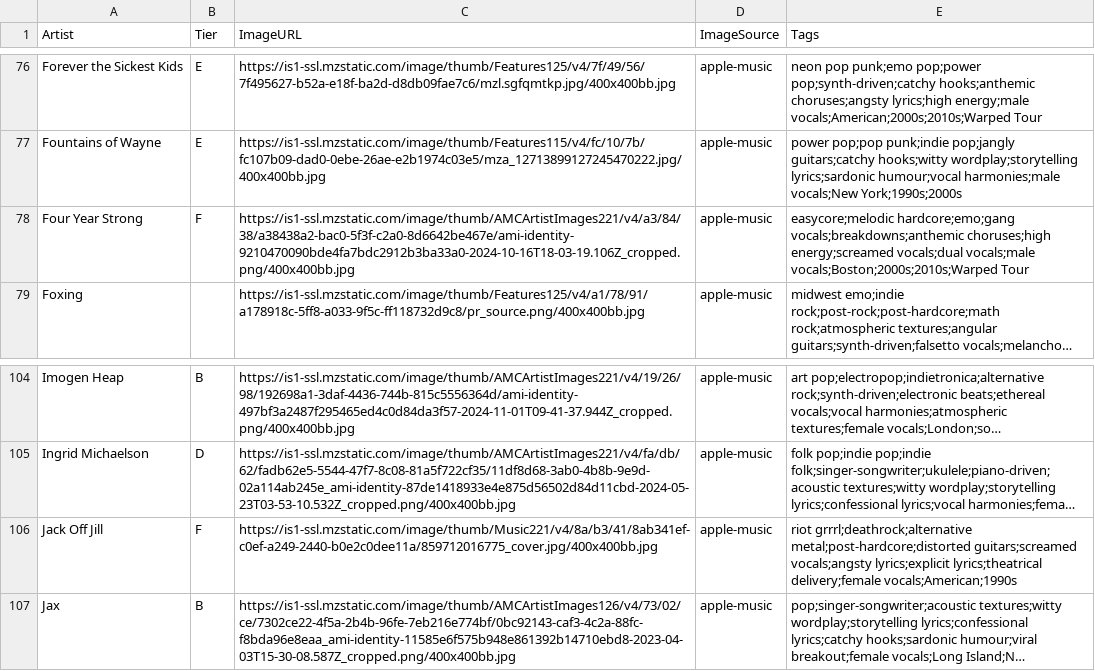
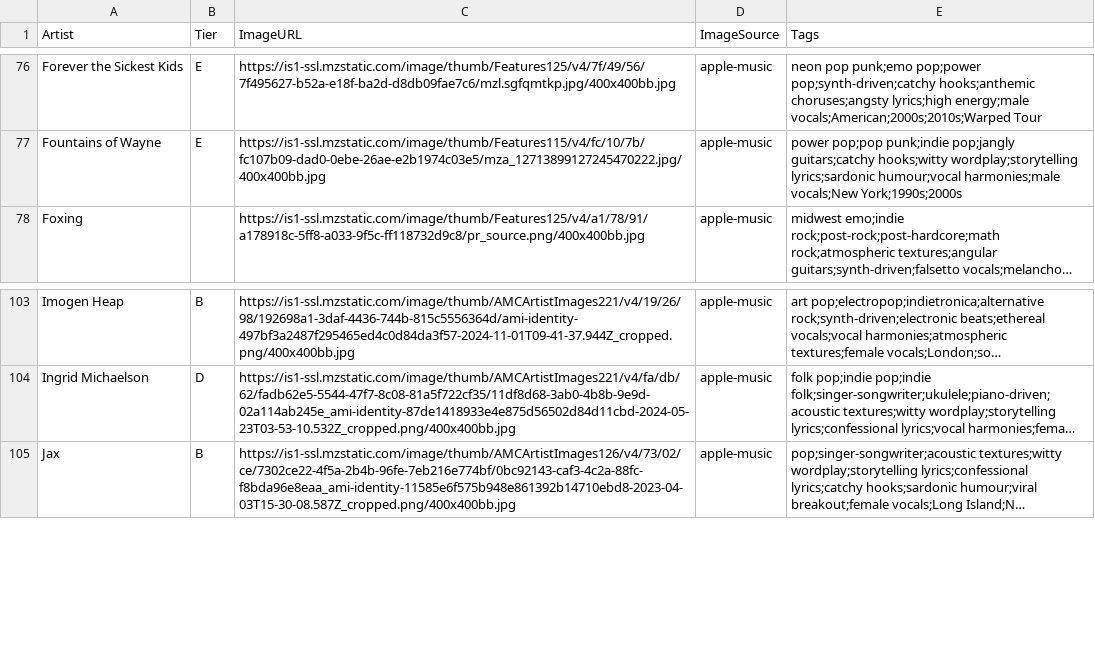
Before and after one commit to michaelficarra/music, a CSV file: data/artists.csv, drawn as a sheet; only a part is shown, gaps mark what is left out; long unchanged cells end in …; the diff names each change by its address in the sheet, - before the commit and + after, or states it on an @@ line.

Commit message:
remove Fs

```diff
--- a/data/artists.csv
+++ b/data/artists.csv
-row 78: Four Year Strong | F | https://is1-ssl.mzstatic.com/image/thumb/AMCArtistImages221/v4/a3/84/38/a38438a2-bac0-5f3f-c2a0-8d6642be467e/ami-identity-9210470090bde4fa7bdc2912b3ba33a0-2024-10-16T18-03-19.106Z_cropped.png/400x400bb.jpg | apple-music | easycore;melodic hardcore;emo;gang vocals;breakdowns;anthemic choruses;high energy;screamed vocals;dual vocals;male vocals;Boston;2000s;2010s;Warped Tour
-row 106: Jack Off Jill | F | https://is1-ssl.mzstatic.com/image/thumb/Music221/v4/8a/b3/41/8ab341ef-c0ef-a249-2440-b0e2c0dee11a/859712016775_cover.jpg/400x400bb.jpg | apple-music | riot grrrl;deathrock;alternative metal;post-hardcore;distorted guitars;screamed vocals;angsty lyrics;explicit lyrics;theatrical delivery;female vocals;American;1990s
```
